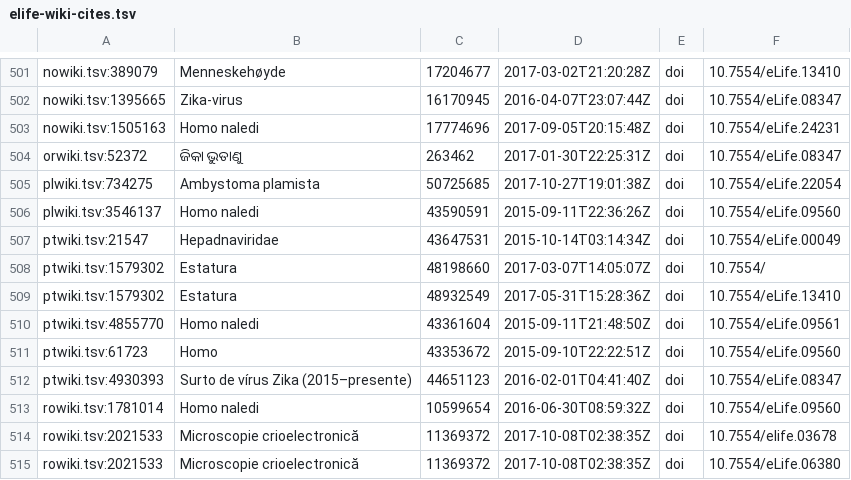
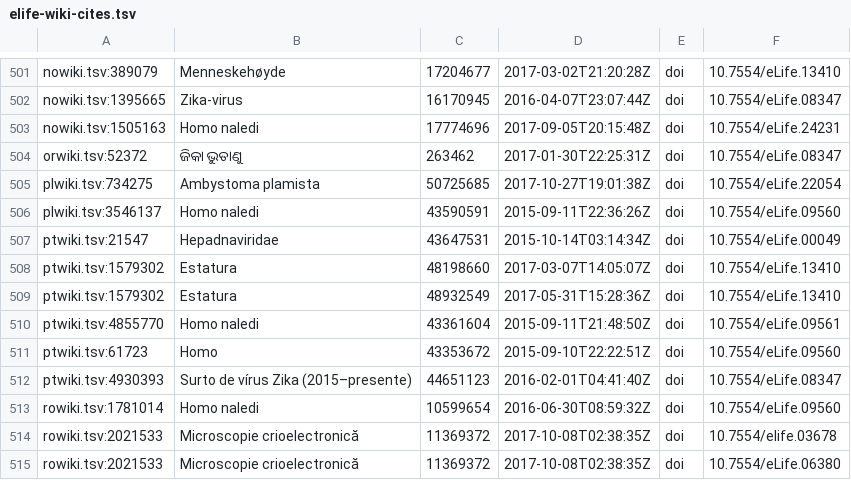
Before and after one commit to rossmounce/DOIs-in-Wikipedias, a TSV file: per-publisher/elife-wiki-cites.tsv, drawn as a sheet; only a part is shown, gaps mark what is left out.

Commit message:
elife wiki cites

```diff
--- a/per-publisher/elife-wiki-cites.tsv
+++ b/per-publisher/elife-wiki-cites.tsv
@@ -507,3 +507,3 @@ plwiki.tsv:3546137	Homo naledi	43590591	2015-09-11T22:36:26Z	doi	10.7554/eLife.0
 ptwiki.tsv:21547	Hepadnaviridae	43647531	2015-10-14T03:14:34Z	doi	10.7554/eLife.00049
-ptwiki.tsv:1579302	Estatura	48198660	2017-03-07T14:05:07Z	doi	10.7554/
+ptwiki.tsv:1579302	Estatura	48198660	2017-03-07T14:05:07Z	doi	10.7554/eLife.13410
 ptwiki.tsv:1579302	Estatura	48932549	2017-05-31T15:28:36Z	doi	10.7554/eLife.13410
```
